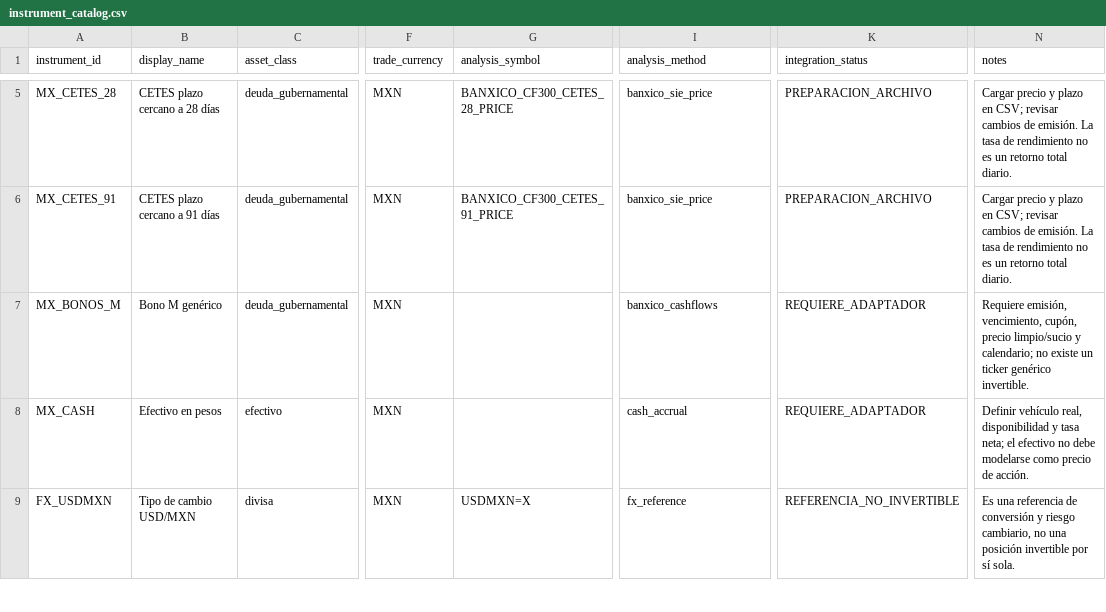
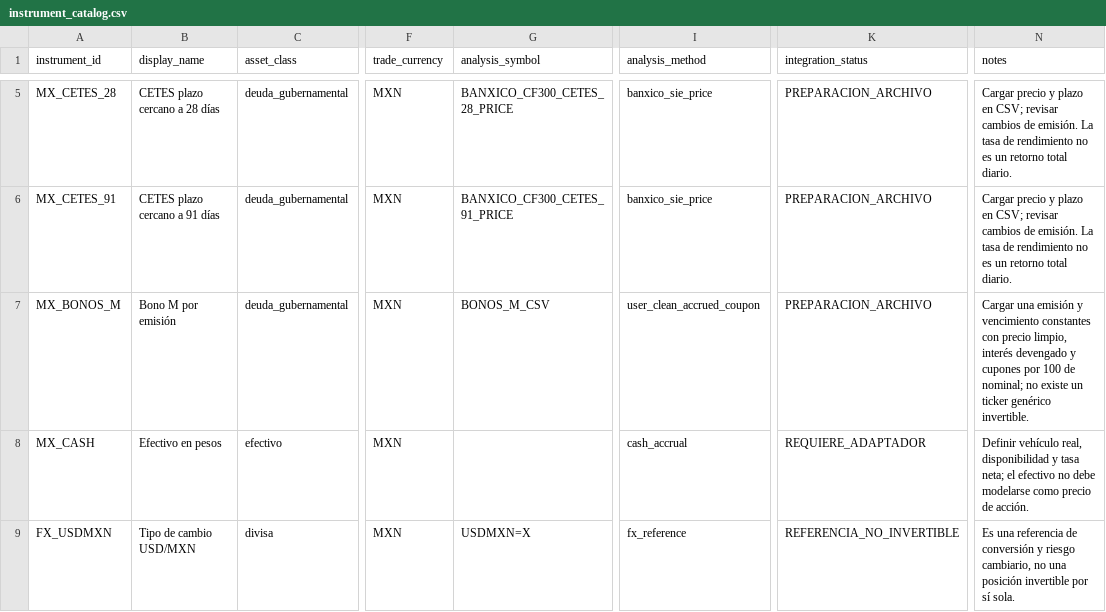
Before and after one commit to FernandooRB/app-inversiones-agency, a CSV file: data/instrument_catalog.csv, drawn as a sheet; only a part is shown, gaps mark what is left out; the diff names each change by its address in the sheet, - before the commit and + after, or states it on an @@ line.

Commit message:
Add auditable Bonos M total-return adapter (#30)

```diff
--- a/data/instrument_catalog.csv
+++ b/data/instrument_catalog.csv
-B7 (display_name): Bono M genérico
+B7 (display_name): Bono M por emisión
-G7 (analysis_symbol): (empty)
+G7 (analysis_symbol): BONOS_M_CSV
-I7 (analysis_method): banxico_cashflows
+I7 (analysis_method): user_clean_accrued_coupon
-K7 (integration_status): REQUIERE_ADAPTADOR
+K7 (integration_status): PREPARACION_ARCHIVO
-N7 (notes): Requiere emisión, vencimiento, cupón, precio limpio/sucio y calendario; no existe…
+N7 (notes): Cargar una emisión y vencimiento constantes con precio limpio, interés devengado y cupones por 100 de nominal; no existe…
```
Also changed, not shown: 11 other files.
